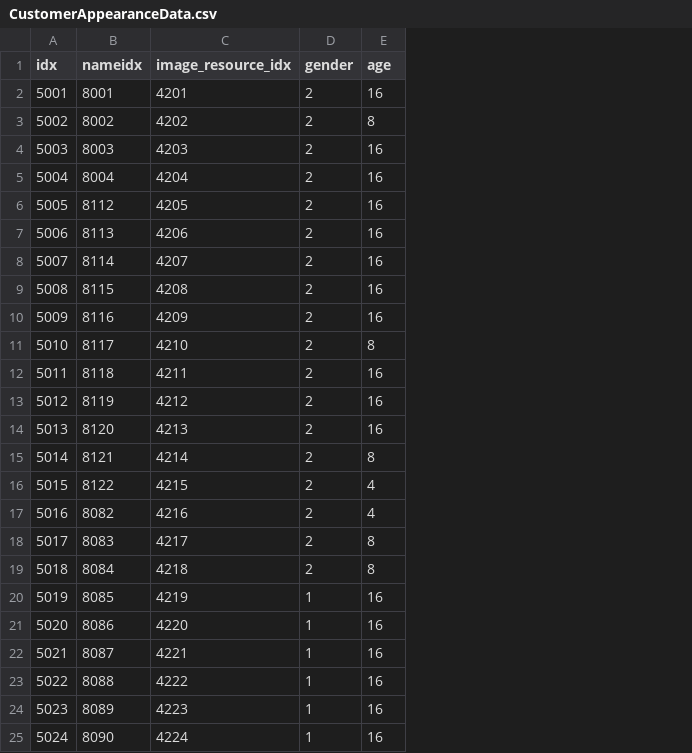
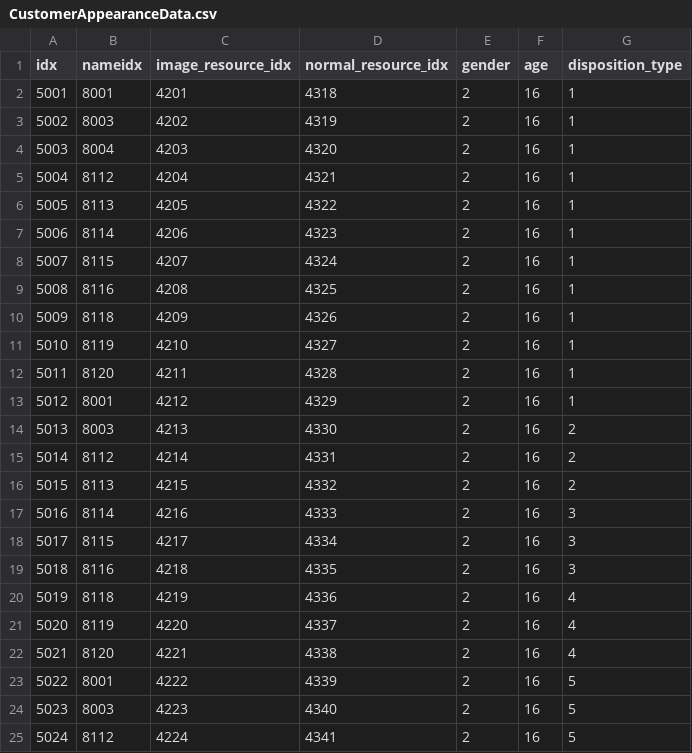
Before and after one commit to AripyKSU/Cashier, a CSV file: Assets/Datas/Customer/CustomerAppearanceData.csv, drawn as a sheet; only a part is shown; addresses are those after the commit; the diff covers the shown part only; the diff names each change by its address in the sheet, - before the commit and + after, or states it on an @@ line.

```diff
--- a/Assets/Datas/Customer/CustomerAppearanceData.csv
+++ b/Assets/Datas/Customer/CustomerAppearanceData.csv
+column D (normal_resource_idx), rows 2-25: 4318 | 4319 | 4320 | 4321 | 4322 | 4323 | 4324 | 4325 | 4326 | 4327 | 4328 | 4329 | 4330 | 4331 | 4332 | 4333 | 4334 | 4335 | 4336 | 4337 | 4338 | 4339 | 4340 | 4341
+column G (disposition_type), rows 2-25: 1 | 1 | 1 | 1 | 1 | 1 | 1 | 1 | 1 | 1 | 1 | 1 | 2 | 2 | 2 | 3 | 3 | 3 | 4 | 4 | 4 | 5 | 5 | 5
-B3 (nameidx): 8002
+B3 (nameidx): 8003
-F3 (age): 8
+F3 (age): 16
-B4 (nameidx): 8003
+B4 (nameidx): 8004
-B5 (nameidx): 8004
+B5 (nameidx): 8112
-B6 (nameidx): 8112
+B6 (nameidx): 8113
-B7 (nameidx): 8113
+B7 (nameidx): 8114
-B8 (nameidx): 8114
+B8 (nameidx): 8115
-B9 (nameidx): 8115
+B9 (nameidx): 8116
-B10 (nameidx): 8116
+B10 (nameidx): 8118
-B11 (nameidx): 8117
+B11 (nameidx): 8119
-F11 (age): 8
+F11 (age): 16
-B12 (nameidx): 8118
+B12 (nameidx): 8120
-B13 (nameidx): 8119
+B13 (nameidx): 8001
-B14 (nameidx): 8120
+B14 (nameidx): 8003
-B15 (nameidx): 8121
+B15 (nameidx): 8112
-F15 (age): 8
+F15 (age): 16
-B16 (nameidx): 8122
+B16 (nameidx): 8113
-F16:F17 (age): 4
+F16:F17 (age): 16
-B17 (nameidx): 8082
+B17 (nameidx): 8114
-B18 (nameidx): 8083
+B18 (nameidx): 8115
-F18:F19 (age): 8
+F18:F19 (age): 16
-B19 (nameidx): 8084
+B19 (nameidx): 8116
-B20 (nameidx): 8085
+B20 (nameidx): 8118
-E20:E25 (gender): 1
+E20:E25 (gender): 2
-B21 (nameidx): 8086
+B21 (nameidx): 8119
-B22 (nameidx): 8087
+B22 (nameidx): 8120
-B23 (nameidx): 8088
+B23 (nameidx): 8001
-B24 (nameidx): 8089
+B24 (nameidx): 8003
-B25 (nameidx): 8090
+B25 (nameidx): 8112
```
Also changed, not shown: 15 added rows and 38 edited cells elsewhere in this file, Assets/Datas/ResourceData.csv, 33 other files.
